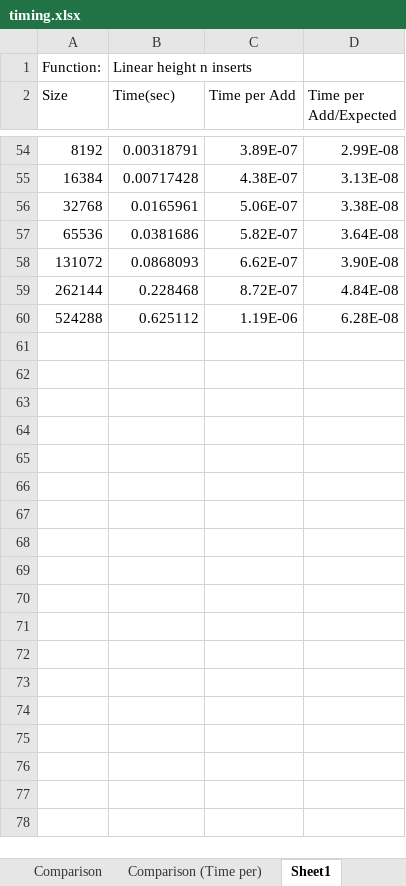
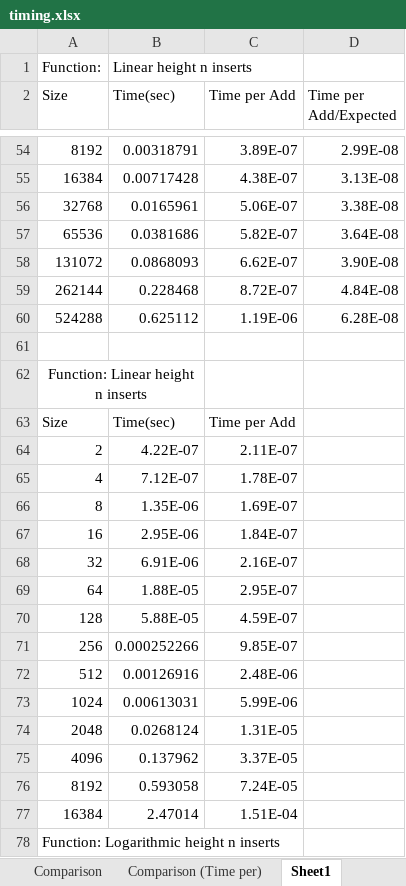
Before and after one commit to skoubya/CSCE221_Prog_02, an Excel workbook: report/timing.xlsx, sheet Sheet1, drawn as a sheet; only a part is shown, gaps mark what is left out; values as stored, in another font and other column widths than the file's, no borders; the diff covers the shown part only; the diff names each change by its address in the sheet, - before the commit and + after, or states it on an @@ line.

Commit message:
got non-balancing data

```diff
--- a/report/timing.xlsx (sheet Sheet1)
+++ b/report/timing.xlsx (sheet Sheet1)
+row 61: (empty)
+row 62: Function: Linear height n inserts
+row 63: Size | Time(sec) | Time per Add
+row 64: 2 | 4.22E-07 | 2.11E-07
+row 65: 4 | 7.12E-07 | 1.78E-07
+row 66: 8 | 1.35E-06 | 1.69E-07
+row 67: 16 | 2.95E-06 | 1.84E-07
+row 68: 32 | 6.91E-06 | 2.16E-07
+row 69: 64 | 1.88E-05 | 2.95E-07
+row 70: 128 | 5.88E-05 | 4.59E-07
+row 71: 256 | 0.000252266 | 9.85E-07
+row 72: 512 | 0.00126916 | 2.48E-06
+row 73: 1024 | 0.00613031 | 5.99E-06
+row 74: 2048 | 0.0268124 | 1.31E-05
+row 75: 4096 | 0.137962 | 3.37E-05
+row 76: 8192 | 0.593058 | 7.24E-05
+row 77: 16384 | 2.47014 | 1.51E-04
+row 78: Function: Logarithmic height n inserts
```
Also changed, not shown: 41 added rows elsewhere in this sheet, charts or pictures, 6 other files.
